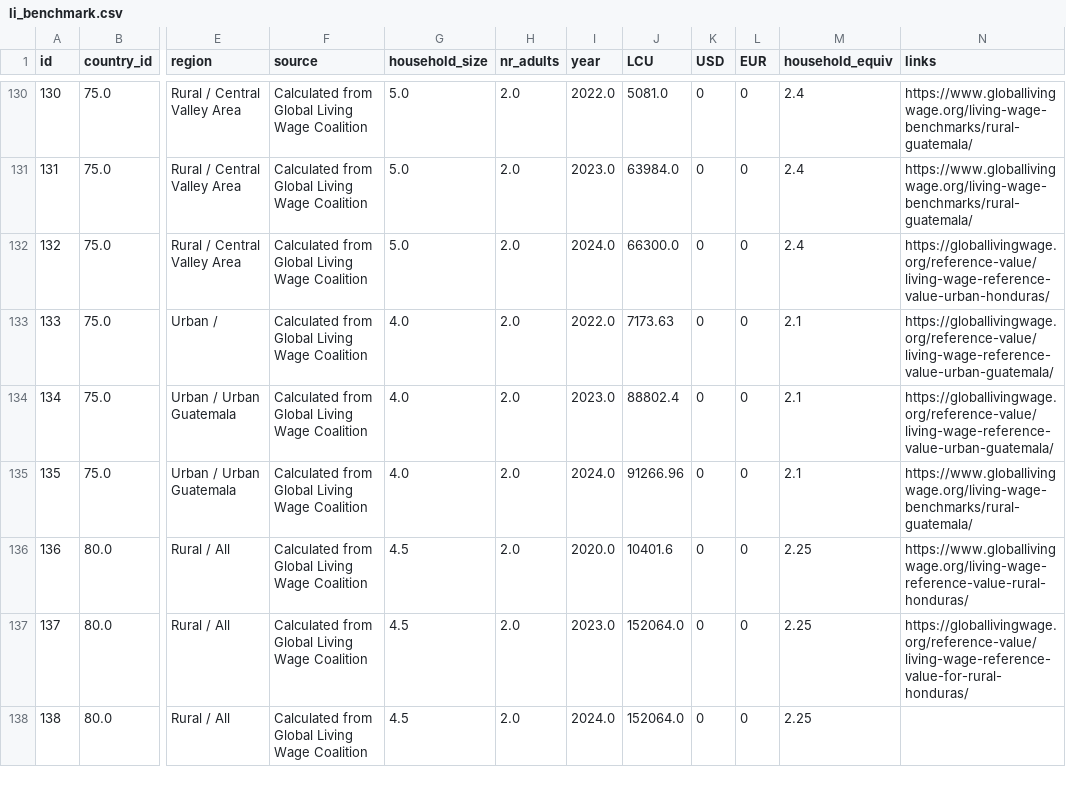
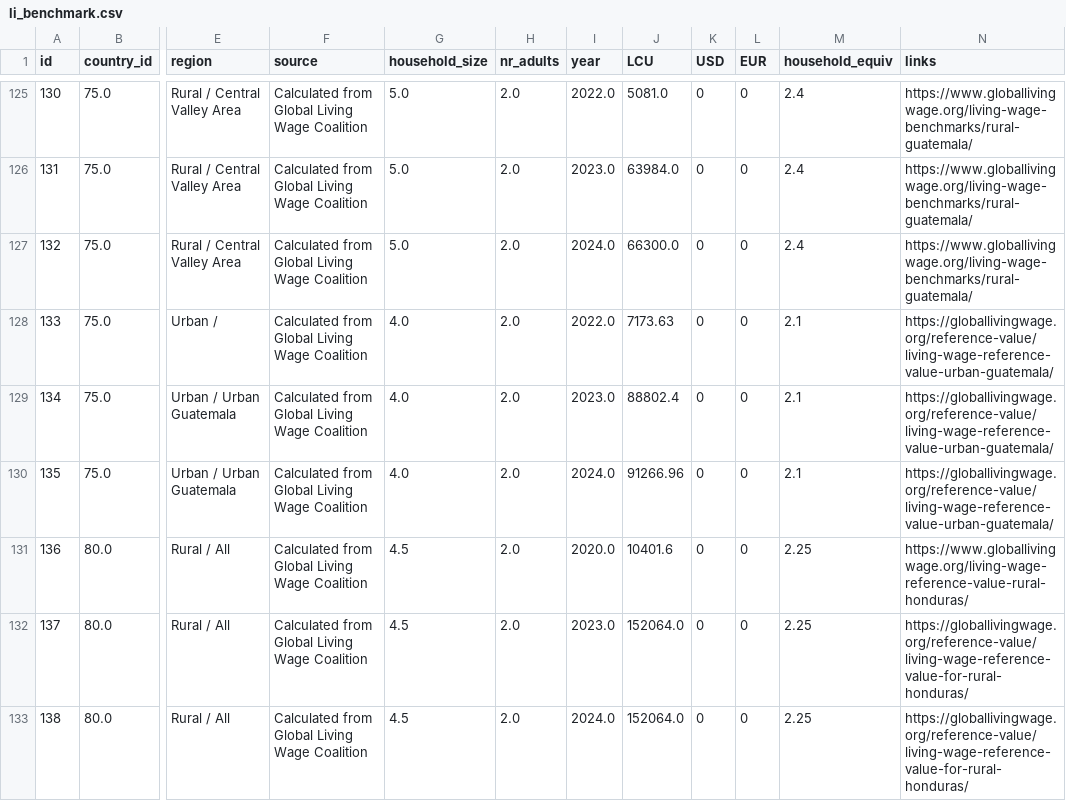
Before and after one commit to akvo/IDH-IDC, a CSV file: backend/source/transformer/benchmark_v6_with_conversion_rates/li_benchmark.csv, drawn as a sheet; only a part is shown, gaps mark what is left out; addresses are those after the commit; the diff covers the shown part only; the diff names each change by its address in the sheet, - before the commit and + after, or states it on an @@ line.

```diff
--- a/backend/source/transformer/benchmark_v6_with_conversion_rates/li_benchmark.csv
+++ b/backend/source/transformer/benchmark_v6_with_conversion_rates/li_benchmark.csv
-N127 (links): https://globallivingwage.org/reference-value/living-wage-reference-value-urban-honduras/
+N127 (links): https://www.globallivingwage.org/living-wage-benchmarks/rural-guatemala/
-N130 (links): https://www.globallivingwage.org/living-wage-benchmarks/rural-guatemala/
+N130 (links): https://globallivingwage.org/reference-value/living-wage-reference-value-urban-guatemala/
-N133 (links): (empty)
+N133 (links): https://globallivingwage.org/reference-value/living-wage-reference-value-for-rural-honduras/
```
Also changed, not shown: 5 removed rows, 77 edited cells and row numbers in column A elsewhere in this file, backend/source/data living income benchmarks/li_benchmark_data.csv, backend/source/transformer/benchmark_v6_with_conversion_rates/prev_lib_data/li_benchmark_data_v6.csv, 5 other files.
